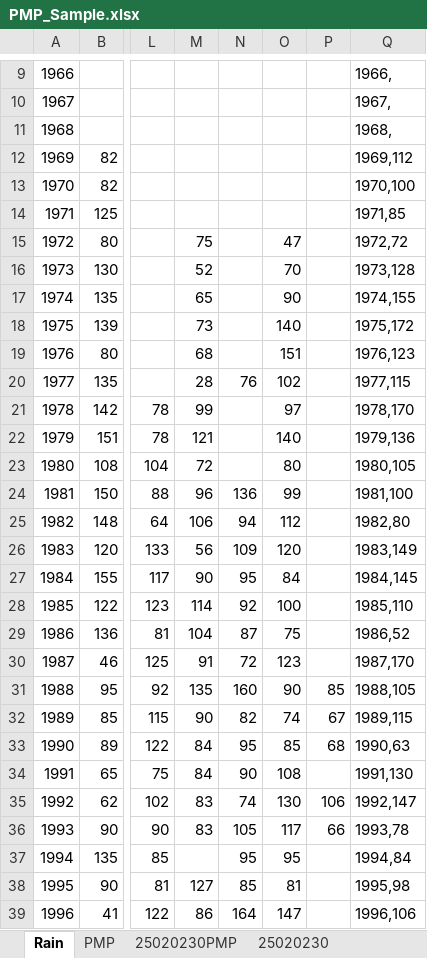
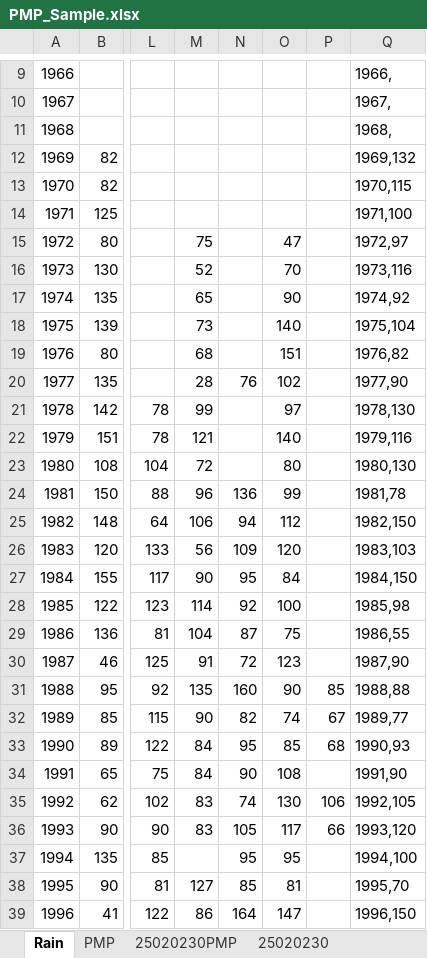
Before and after one commit to rcfdtools/R.HydroTools, an Excel workbook: tool/PMP/old/PMP_Sample.xlsx, sheet Rain, drawn as a sheet; only a part is shown, gaps mark what is left out; values as stored, in another font and other column widths than the file's, no borders; the diff covers the shown part only; the diff names each change by its address in the sheet, - before the commit and + after, or states it on an @@ line.

```diff
--- a/tool/PMP/old/PMP_Sample.xlsx (sheet Rain)
+++ b/tool/PMP/old/PMP_Sample.xlsx (sheet Rain)
-Q12: 1969,112
+Q12: 1969,132
-Q13: 1970,100
+Q13: 1970,115
-Q14: 1971,85
+Q14: 1971,100
-Q15: 1972,72
+Q15: 1972,97
-Q16: 1973,128
+Q16: 1973,116
-Q17: 1974,155
+Q17: 1974,92
-Q18: 1975,172
+Q18: 1975,104
-Q19: 1976,123
+Q19: 1976,82
-Q20: 1977,115
+Q20: 1977,90
-Q21: 1978,170
+Q21: 1978,130
-Q22: 1979,136
+Q22: 1979,116
-Q23: 1980,105
+Q23: 1980,130
-Q24: 1981,100
+Q24: 1981,78
-Q25: 1982,80
+Q25: 1982,150
-Q26: 1983,149
+Q26: 1983,103
-Q27: 1984,145
+Q27: 1984,150
-Q28: 1985,110
+Q28: 1985,98
-Q29: 1986,52
+Q29: 1986,55
-Q30: 1987,170
+Q30: 1987,90
-Q31: 1988,105
+Q31: 1988,88
-Q32: 1989,115
+Q32: 1989,77
-Q33: 1990,63
+Q33: 1990,93
-Q34: 1991,130
+Q34: 1991,90
-Q35: 1992,147
+Q35: 1992,105
-Q36: 1993,78
+Q36: 1993,120
-Q37: 1994,84
+Q37: 1994,100
-Q38: 1995,98
+Q38: 1995,70
-Q39: 1996,106
+Q39: 1996,150
```
Also changed, not shown: 13 edited cells elsewhere in this sheet, sheet PMP, sheet 25020230PMP, other sheet tabs, charts or pictures.
